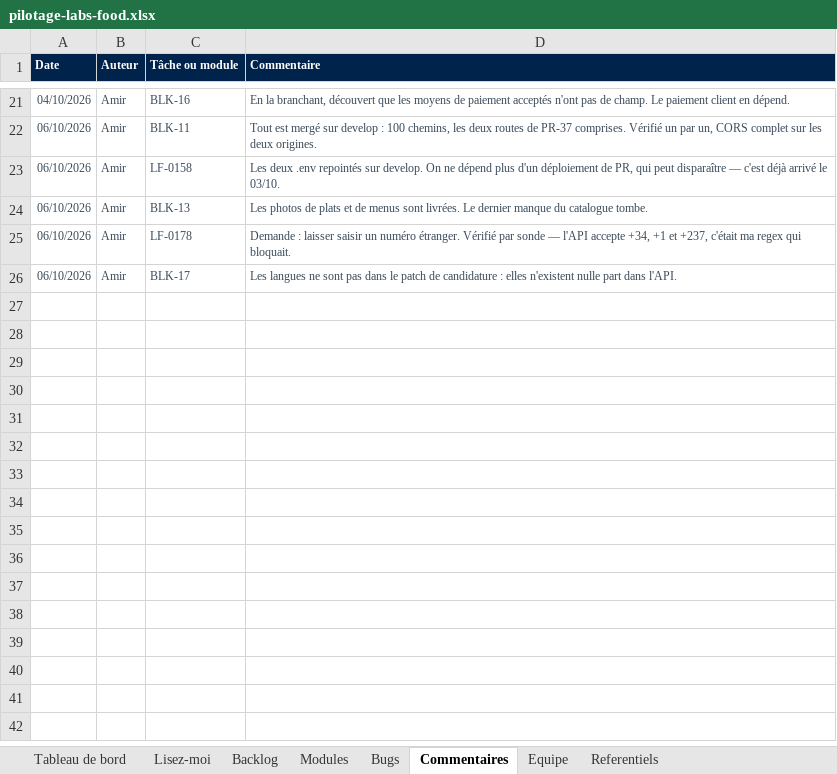
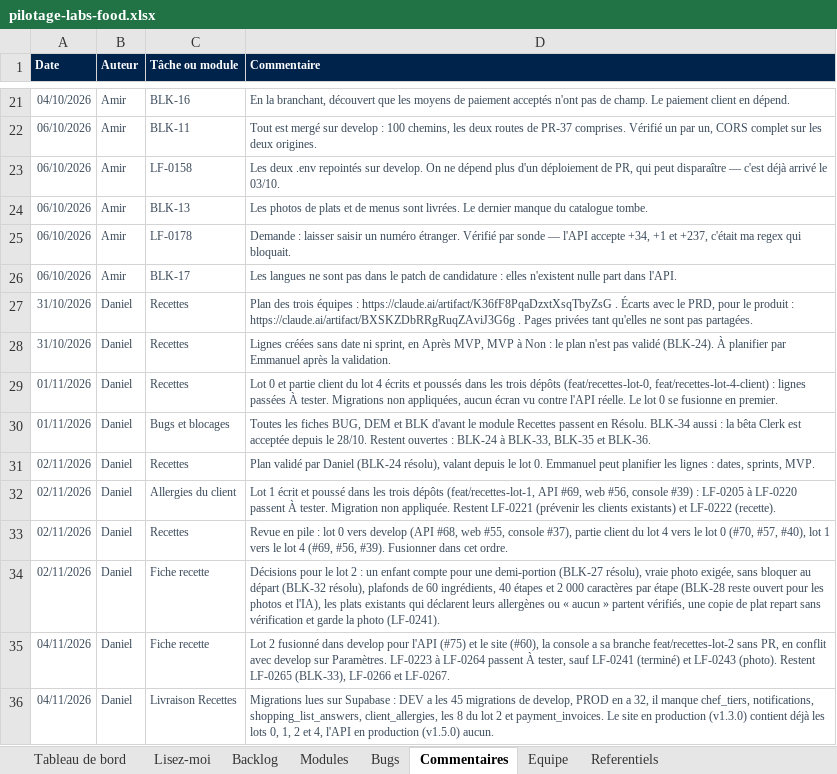
Before and after one commit to LabsFood/batchcooking-web, an Excel workbook: docs/pilotage/pilotage-labs-food.xlsx, sheet Commentaires, drawn as a sheet; only a part is shown, gaps mark what is left out; values as stored, in another font and other column widths than the file's, no borders; the diff names each change by its address in the sheet, - before the commit and + after, or states it on an @@ line.

```diff
--- a/docs/pilotage/pilotage-labs-food.xlsx (sheet Commentaires)
+++ b/docs/pilotage/pilotage-labs-food.xlsx (sheet Commentaires)
+row 27: 31/10/2026 | Daniel | Recettes | Plan des trois équipes : https://claude.ai/artifact/K36fF8PqaDzxtXsqTbyZsG . Écarts avec le PRD, pour le produit : https://claude.ai/artifact/BXSKZDbRRgRuqZAviJ3G6g . Pages privées tant qu'elles ne sont pas partagées.
+row 28: 31/10/2026 | Daniel | Recettes | Lignes créées sans date ni sprint, en Après MVP, MVP à Non : le plan n'est pas validé (BLK-24). À planifier par Emmanuel après la validation.
+row 29: 01/11/2026 | Daniel | Recettes | Lot 0 et partie client du lot 4 écrits et poussés dans les trois dépôts (feat/recettes-lot-0, feat/recettes-lot-4-client) : lignes passées À tester. Migrations non appliquées, aucun écran vu contre l'API réelle. Le lot 0 se fusionne en premier.
+row 30: 01/11/2026 | Daniel | Bugs et blocages | Toutes les fiches BUG, DEM et BLK d'avant le module Recettes passent en Résolu. BLK-34 aussi : la bêta Clerk est acceptée depuis le 28/10. Restent ouvertes : BLK-24 à BLK-33, BLK-35 et BLK-36.
+row 31: 02/11/2026 | Daniel | Recettes | Plan validé par Daniel (BLK-24 résolu), valant depuis le lot 0. Emmanuel peut planifier les lignes : dates, sprints, MVP.
+row 32: 02/11/2026 | Daniel | Allergies du client | Lot 1 écrit et poussé dans les trois dépôts (feat/recettes-lot-1, API #69, web #56, console #39) : LF-0205 à LF-0220 passent À tester. Migration non appliquée. Restent LF-0221 (prévenir les clients existants) et LF-0222 (recette).
+row 33: 02/11/2026 | Daniel | Recettes | Revue en pile : lot 0 vers develop (API #68, web #55, console #37), partie client du lot 4 vers le lot 0 (#70, #57, #40), lot 1 vers le lot 4 (#69, #56, #39). Fusionner dans cet ordre.
+row 34: 02/11/2026 | Daniel | Fiche recette | Décisions pour le lot 2 : un enfant compte pour une demi-portion (BLK-27 résolu), vraie photo exigée, sans bloquer au départ (BLK-32 résolu), plafonds de 60 ingrédients, 40 étapes et 2 000 caractères par étape (BLK-28 reste ouvert pour les photos et l'IA), les plats existants qui déclarent leurs allergènes ou « aucun » partent vérifiés, une copie de plat repart sans vérification et garde la photo (LF-0241).
+row 35: 04/11/2026 | Daniel | Fiche recette | Lot 2 fusionné dans develop pour l'API (#75) et le site (#60), la console a sa branche feat/recettes-lot-2 sans PR, en conflit avec develop sur Paramètres. LF-0223 à LF-0264 passent À tester, sauf LF-0241 (terminé) et LF-0243 (photo). Restent LF-0265 (BLK-33), LF-0266 et LF-0267.
+row 36: 04/11/2026 | Daniel | Livraison Recettes | Migrations lues sur Supabase : DEV a les 45 migrations de develop, PROD en a 32, il manque chef_tiers, notifications, shopping_list_answers, client_allergies, les 8 du lot 2 et payment_invoices. Le site en production (v1.3.0) contient déjà les lots 0, 1, 2 et 4, l'API en production (v1.5.0) aucun.
```
Also changed, not shown: sheet Backlog, sheet Bugs, sheet Tableau de bord, sheet Modules, sheet Referentiels, 1 other file.
